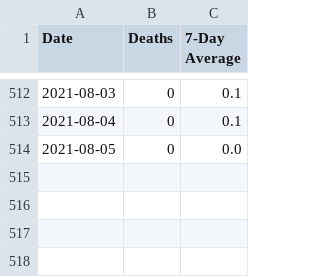
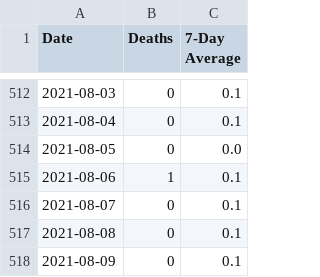
Before and after one commit to covidxix/csvdata, a CSV file: deaths.csv, drawn as a sheet; only a part is shown, gaps mark what is left out.

```diff
--- a/deaths.csv
+++ b/deaths.csv
@@ -514 +514,5 @@ Date,Deaths,7-Day Average
 2021-08-05,0,0.0
+2021-08-06,1,0.1
+2021-08-07,0,0.1
+2021-08-08,0,0.1
+2021-08-09,0,0.1
```
Also changed, not shown: days.csv, iva.csv, 9 other files.
